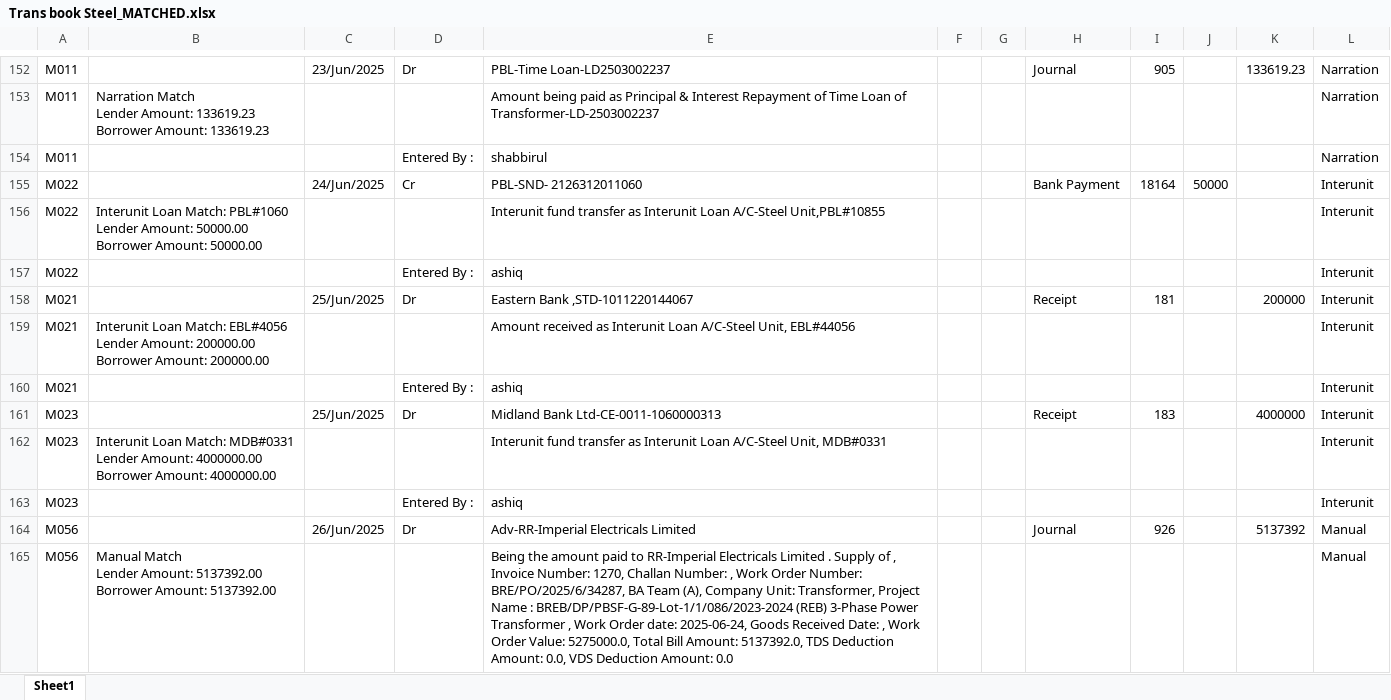
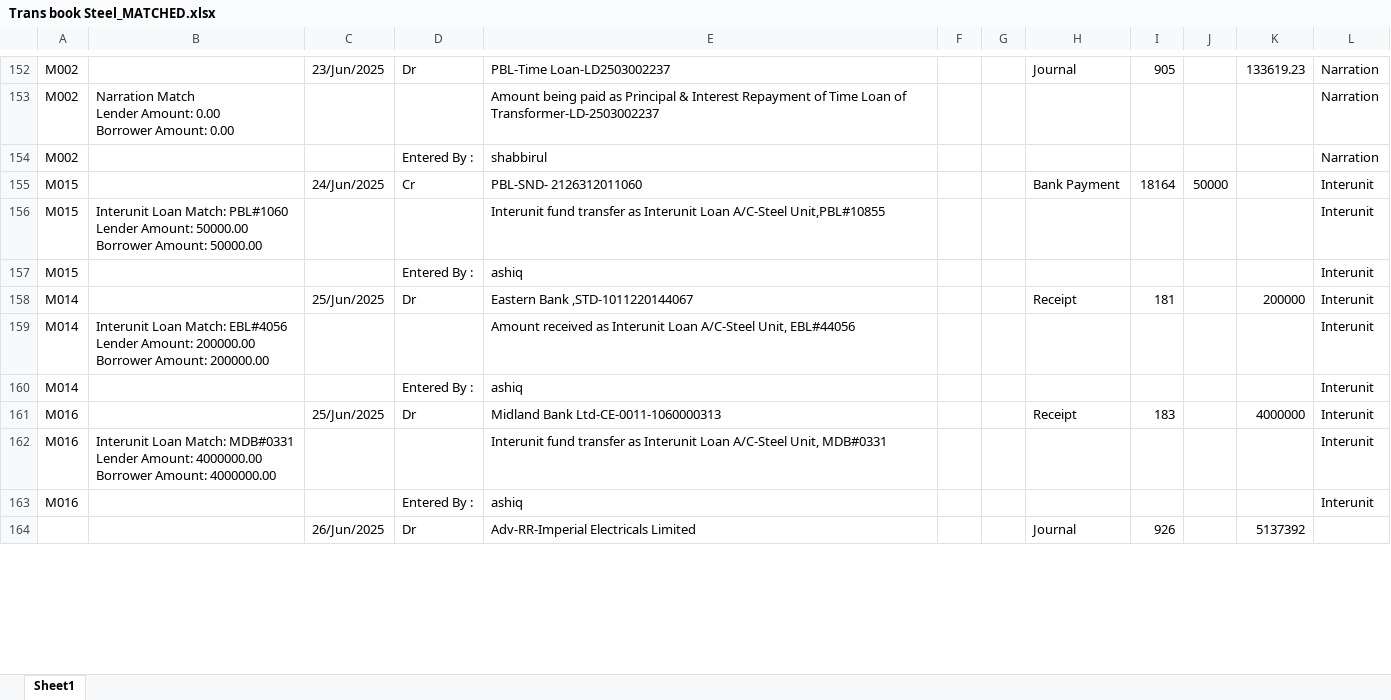
Before and after one commit to m-islam-ciplc/Interunit-Loan-Recon, an Excel workbook: Resources/Steel-Trans/Trans book Steel_MATCHED.xlsx, sheet Sheet1, drawn as a sheet; only a part is shown, gaps mark what is left out; values as stored, in another font and other column widths than the file's, no cell formats; removed rows and columns are numbered as before the commit, all else as after; ↵ is a line break in a cell; the diff covers the shown part only; the diff names each change by its address in the sheet, - before the commit and + after, or states it on an @@ line.

```diff
--- a/Resources/Steel-Trans/Trans book Steel_MATCHED.xlsx (sheet Sheet1)
+++ b/Resources/Steel-Trans/Trans book Steel_MATCHED.xlsx (sheet Sheet1)
-A152:A154: M011
+A152:A154: M002
-B153: …Lender Amount: 133619.23 ↵ Borrower Amount: 133619.23
+B153: …Lender Amount: 0.00 ↵ Borrower Amount: 0.00
-A155:A157: M022
+A155:A157: M015
-A158:A160: M021
+A158:A160: M014
-A161:A163: M023
+A161:A163: M016
-A164: M056
+A164: (empty)
-L164: Manual
+L164: (empty)
-row 165: M056 | Manual Match ↵ Lender Amount: 5137392.00 ↵ Borrower Amount: 5137392.00 |  |  | Being the amount paid to RR-Imperial Electricals Limited . Supply of , Invoice Number: 1270, Challan Number: , Work Order Number: BRE/PO/2025/6/34287, BA Team (A), Company Unit: Transformer, Project Name : BREB/DP/PBSF-G-89-Lot-1/1/086/2023-2024 (REB) 3-Phase Power Transformer , Work Order date: 2025-06-24, Goods Received Date: , Work Order Value: 5275000.0, Total Bill Amount: 5137392.0, TDS Deduction Amount: 0.0, VDS Deduction Amount: 0.0 |  |  |  |  |  |  | Manual
```
Also changed, not shown: other rows of this sheet, cell formats, Resources/Steel-Pole/Pole Book STEEL.xlsx, Resources/Steel-Trans/Steel book Trans_MATCHED.xlsx, 21 other files.
